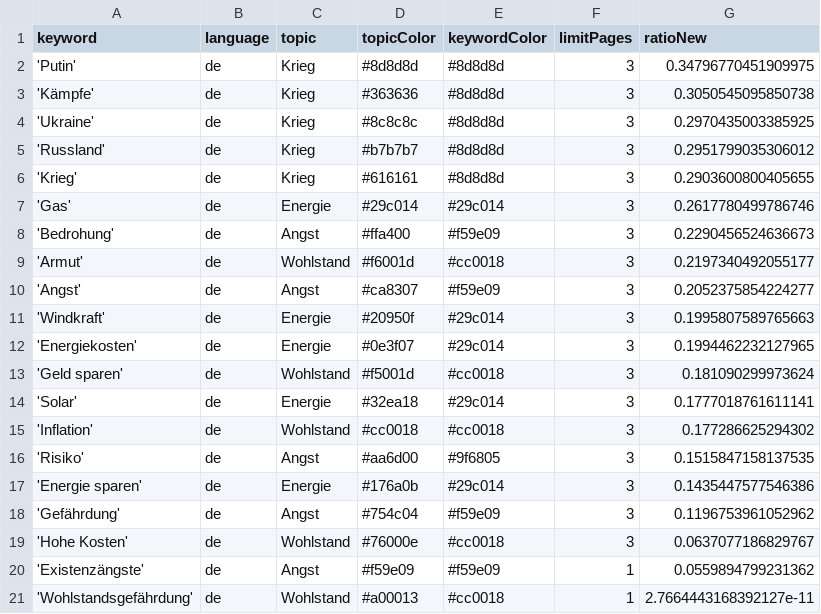
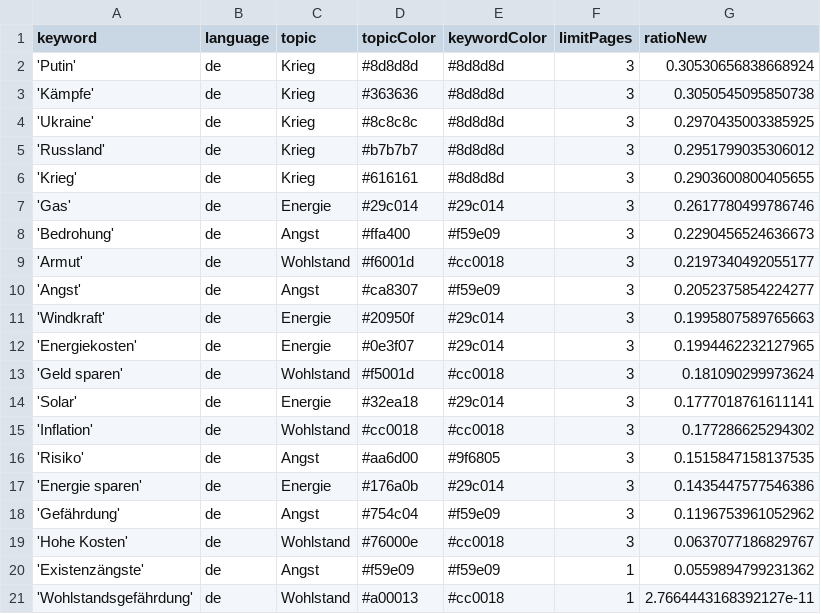
Before and after one commit to tg-news/winterIsComing2, a CSV file: keywords.csv, drawn as a sheet.

```diff
--- a/keywords.csv
+++ b/keywords.csv
@@ -1,3 +1,3 @@
 keyword,language,topic,topicColor,keywordColor,limitPages,ratioNew
-'Putin',de,Krieg,#8d8d8d,#8d8d8d,3,0.34796770451909975
+'Putin',de,Krieg,#8d8d8d,#8d8d8d,3,0.30530656838668924
 'Kämpfe',de,Krieg,#363636,#8d8d8d,3,0.3050545095850738
```
Also changed, not shown: csv/news_2024_09.csv, csv/news_2024_10.csv.
